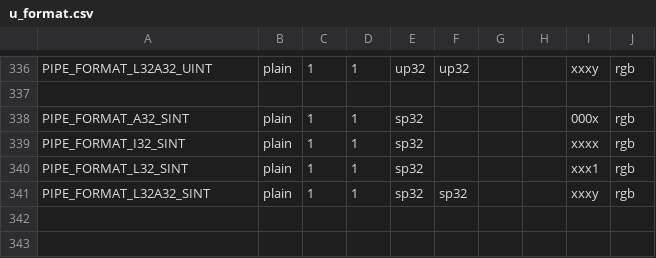
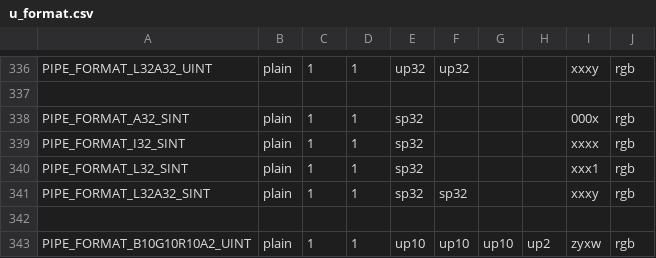
Before and after one commit to wmjb/mesa-trinity, a CSV file: src/gallium/auxiliary/util/u_format.csv, drawn as a sheet; only a part is shown, gaps mark what is left out; the diff names each change by its address in the sheet, - before the commit and + after, or states it on an @@ line.

Commit message:
gallium: add B10G10R10A2_UINT format
This format is used for ARB_texture_rgb10_a2ui extension.

Signed-off-by: Dave Airlie <airlied@redhat.com>

```diff
--- a/src/gallium/auxiliary/util/u_format.csv
+++ b/src/gallium/auxiliary/util/u_format.csv
+row 342: (empty)
+row 343: PIPE_FORMAT_B10G10R10A2_UINT | plain | 1 | 1 | up10 | up10 | up10 | up2 | zyxw | rgb
```
Also changed, not shown: 1 other file.
